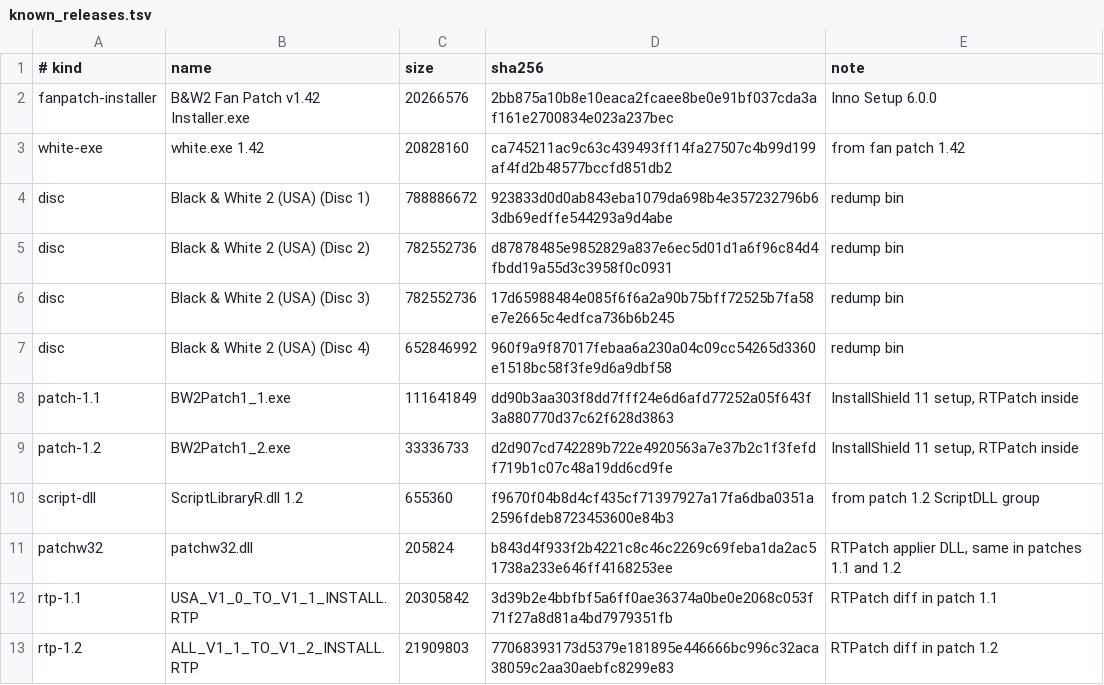
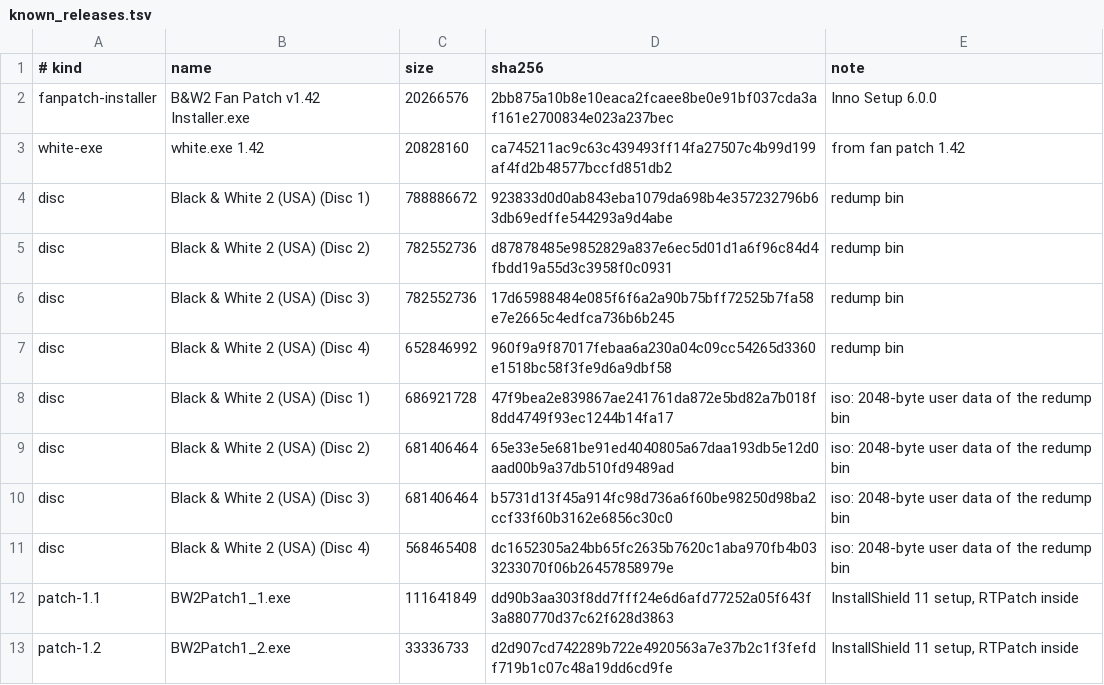
Before and after one commit to 007hacky007/black-and-white-2, a TSV file: bw2/known_releases.tsv, drawn as a sheet; only a part is shown; the shorter side is filled out with more unchanged rows; the diff names each change by its address in the sheet, - before the commit and + after, or states it on an @@ line.

Commit message:
Build the app from discs and patches in one command

```diff
--- a/bw2/known_releases.tsv
+++ b/bw2/known_releases.tsv
+row 8: disc | Black & White 2 (USA) (Disc 1) | 686921728 | 47f9bea2e839867ae241761da872e5bd82a7b018f8dd4749f93ec1244b14fa17 | iso: 2048-byte user data of the redump bin
+row 9: disc | Black & White 2 (USA) (Disc 2) | 681406464 | 65e33e5e681be91ed4040805a67daa193db5e12d0aad00b9a37db510fd9489ad | iso: 2048-byte user data of the redump bin
+row 10: disc | Black & White 2 (USA) (Disc 3) | 681406464 | b5731d13f45a914fc98d736a6f60be98250d98ba2ccf33f60b3162e6856c30c0 | iso: 2048-byte user data of the redump bin
+row 11: disc | Black & White 2 (USA) (Disc 4) | 568465408 | dc1652305a24bb65fc2635b7620c1aba970fb4b033233070f06b26457858979e | iso: 2048-byte user data of the redump bin
```
Also changed, not shown: 11 other files.
